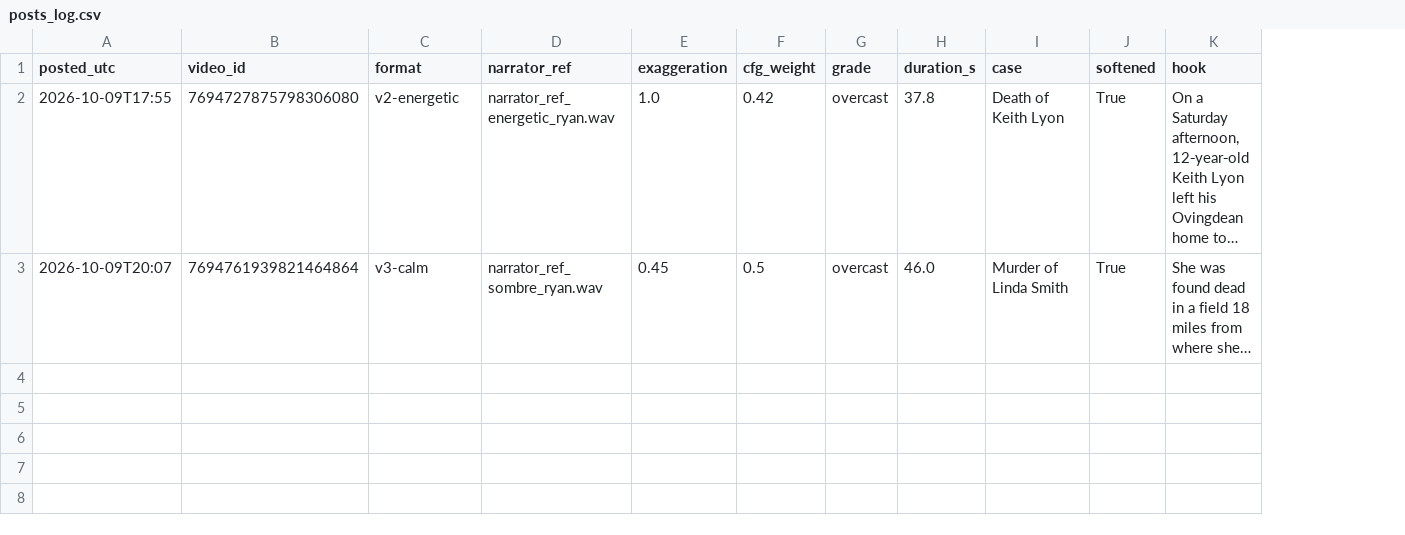
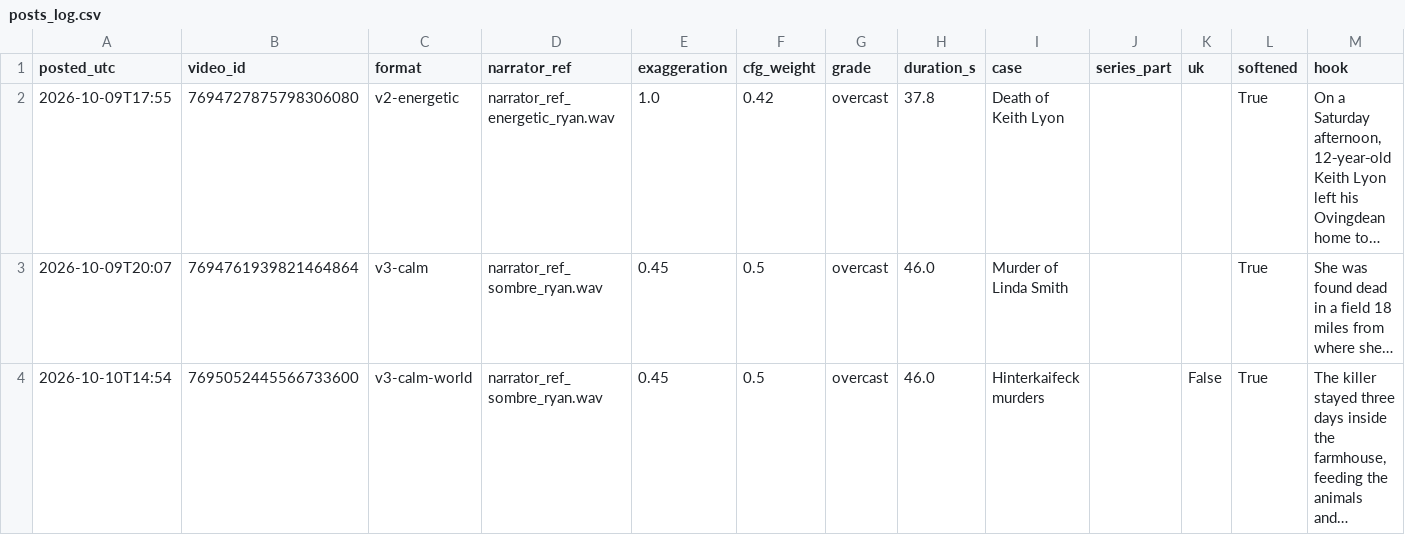
Before and after one commit to maxwilliamfoster-sys/youtube-automation, a CSV file: analytics/posts_log.csv, drawn as a sheet; the diff names each change by its address in the sheet, - before the commit and + after, or states it on an @@ line.

```diff
--- a/analytics/posts_log.csv
+++ b/analytics/posts_log.csv
+column J (series_part), empty
+column K (uk), empty
+row 4: 2026-10-10T14:54 | 7695052445566733600 | v3-calm-world | narrator_ref_sombre_ryan.wav | 0.45 | 0.5 | overcast | 46.0 | Hinterkaifeck murders |  | False | True | The killer stayed three days inside the farmhouse, feeding the animals and…
```
Also changed, not shown: 1 other file.
